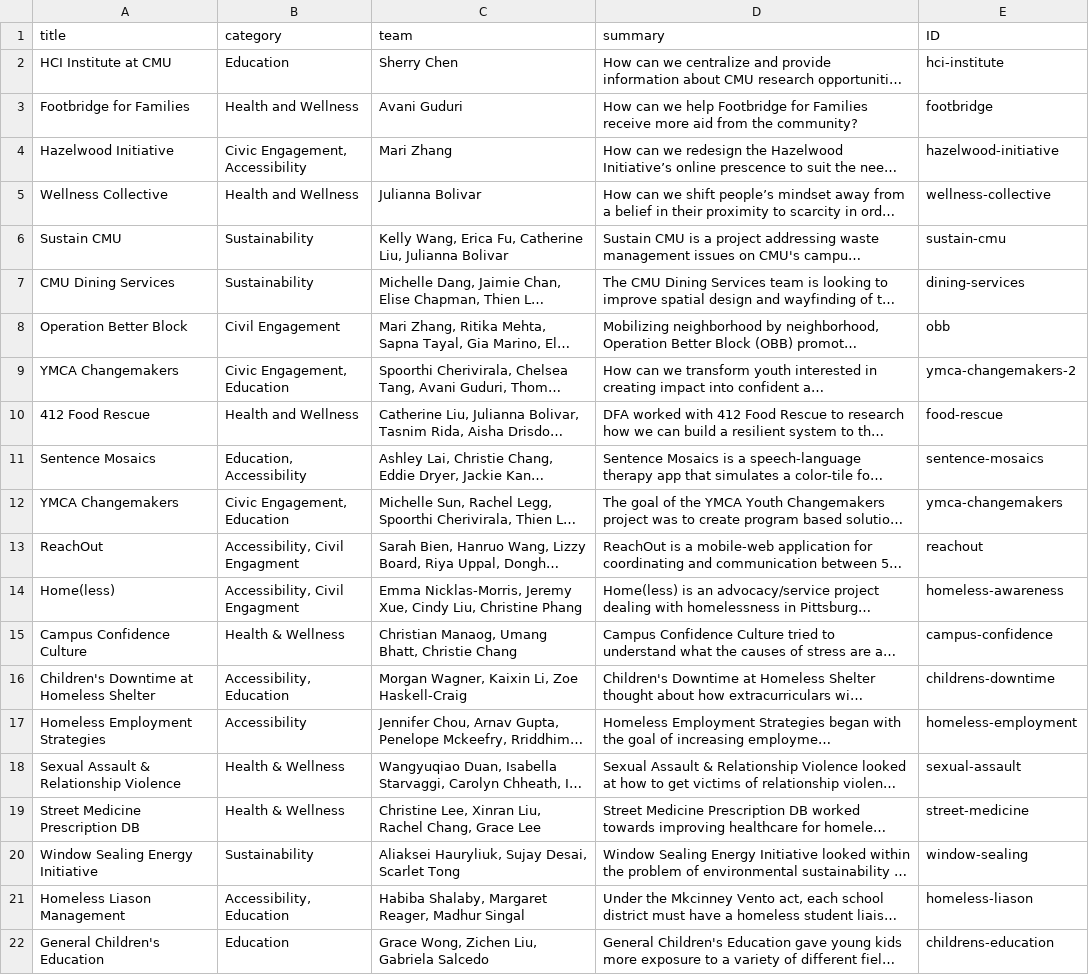
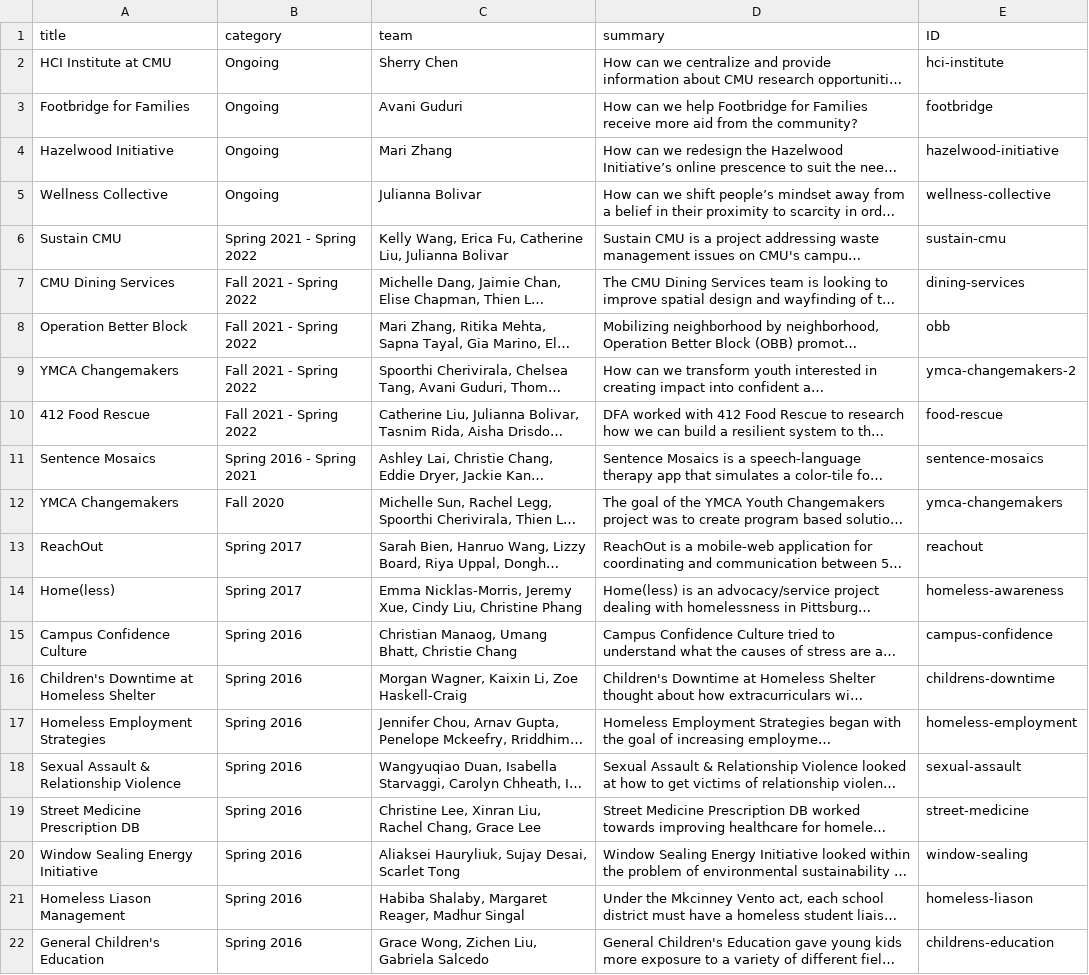
Before and after one commit to DFAxCMU/dfa-cmu-website, a CSV file: src/data/ArchivedSummary.csv, drawn as a sheet; long unchanged cells end in …; the diff names each change by its address in the sheet, - before the commit and + after, or states it on an @@ line.

```diff
--- a/src/data/ArchivedSummary.csv
+++ b/src/data/ArchivedSummary.csv
-B2 (category): Education
+B2 (category): Ongoing
-B3 (category): Health and Wellness
+B3 (category): Ongoing
-B4 (category): Civic Engagement, Accessibility
+B4 (category): Ongoing
-B5 (category): Health and Wellness
+B5 (category): Ongoing
-B6 (category): Sustainability
+B6 (category): Spring 2021 - Spring 2022
-B7 (category): Sustainability
+B7 (category): Fall 2021 - Spring 2022
-B8 (category): Civil Engagement
+B8 (category): Fall 2021 - Spring 2022
-B9 (category): Civic Engagement, Education
+B9 (category): Fall 2021 - Spring 2022
-B10 (category): Health and Wellness
+B10 (category): Fall 2021 - Spring 2022
-B11 (category): Education, Accessibility
+B11 (category): Spring 2016 - Spring 2021
-B12 (category): Civic Engagement, Education
+B12 (category): Fall 2020
-B13:B14 (category): Accessibility, Civil Engagment
+B13:B14 (category): Spring 2017
-B15 (category): Health & Wellness
+B15 (category): Spring 2016
-B16 (category): Accessibility, Education
+B16 (category): Spring 2016
-B17 (category): Accessibility
+B17 (category): Spring 2016
-B18:B19 (category): Health & Wellness
+B18:B19 (category): Spring 2016
-B20 (category): Sustainability
+B20 (category): Spring 2016
-B21 (category): Accessibility, Education
+B21 (category): Spring 2016
-B22 (category): Education
+B22 (category): Spring 2016
```
Also changed, not shown: src/data/ProjectInfo.csv, 2 other files.
